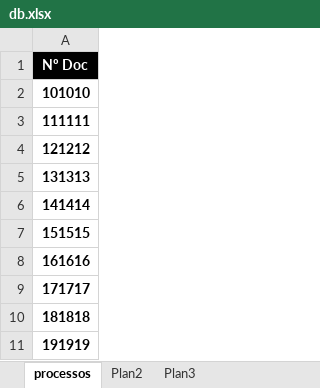
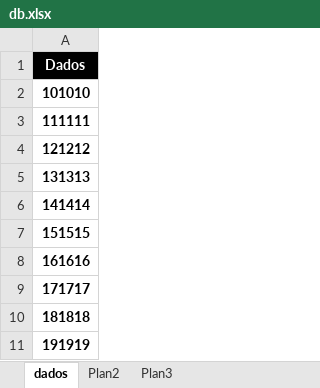
Before and after one commit to uadson/gerar_doc_word_python, an Excel workbook: db.xlsx, sheet dados, drawn as a sheet; values as stored, in another font and other column widths than the file's, no borders; the diff names each change by its address in the sheet, - before the commit and + after, or states it on an @@ line.

```diff
--- a/db.xlsx (sheet dados)
+++ b/db.xlsx (sheet dados)
-sheet tab: processos
+sheet tab: dados
-A1: Nº Doc
+A1: Dados
```
Also changed, not shown: 2 other files.
